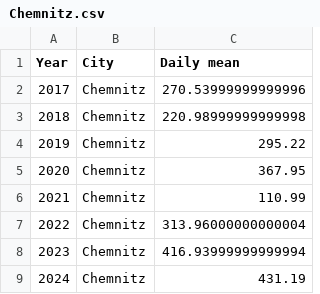
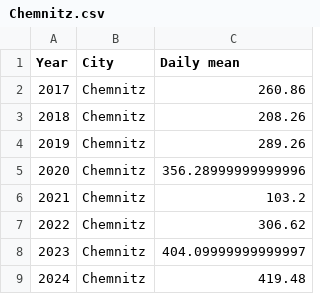
Before and after one commit to ichzann/DIS08_Data_modeling_7er_Gruppe, a CSV file: Daten_sets/EUDA_Wastewater_analysis_and_drugs/wasser_cleaning/Chemnitz.csv, drawn as a sheet.

```diff
--- a/Daten_sets/EUDA_Wastewater_analysis_and_drugs/wasser_cleaning/Chemnitz.csv
+++ b/Daten_sets/EUDA_Wastewater_analysis_and_drugs/wasser_cleaning/Chemnitz.csv
@@ -1,9 +1,9 @@
 Year;City;Daily mean
-2017;Chemnitz;270.53999999999996
-2018;Chemnitz;220.98999999999998
-2019;Chemnitz;295.22
-2020;Chemnitz;367.95
-2021;Chemnitz;110.99
-2022;Chemnitz;313.96000000000004
-2023;Chemnitz;416.93999999999994
-2024;Chemnitz;431.19
+2017;Chemnitz;260.86
+2018;Chemnitz;208.26
+2019;Chemnitz;289.26
+2020;Chemnitz;356.28999999999996
+2021;Chemnitz;103.2
+2022;Chemnitz;306.62
+2023;Chemnitz;404.09999999999997
+2024;Chemnitz;419.48
```
Also changed, not shown: Daten_sets/EUDA_Wastewater_analysis_and_drugs/wasser_cleaning/Dortmund.csv, Daten_sets/EUDA_Wastewater_analysis_and_drugs/wasser_cleaning/Dresden.csv, 33 other files.
